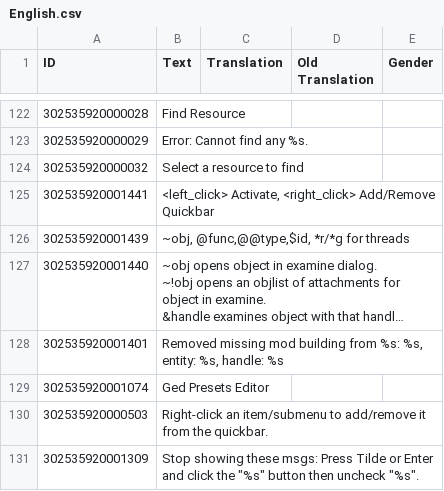
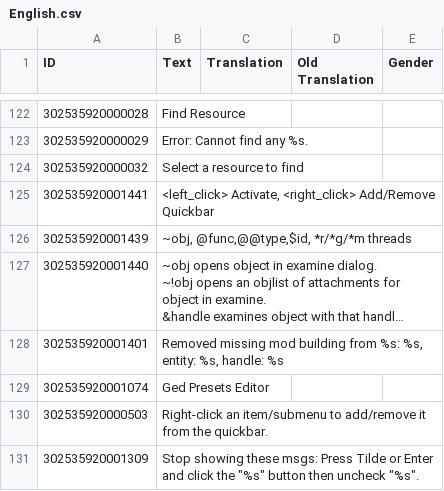
Before and after one commit to ChoGGi/SurvivingMars_CheatMods, a CSV file: ChoGGi's Library/Locales/English.csv, drawn as a sheet; only a part is shown, gaps mark what is left out; long unchanged cells end in …; the diff names each change by its address in the sheet, - before the commit and + after, or states it on an @@ line.

```diff
--- a/ChoGGi's Library/Locales/English.csv
+++ b/ChoGGi's Library/Locales/English.csv
-B126 (Text): ~obj, @func,@@type,$id, *r/*g for threads
+B126 (Text): ~obj, @func,@@type,$id, *r/*g/*m threads
```
Also changed, not shown: 5 other files.
